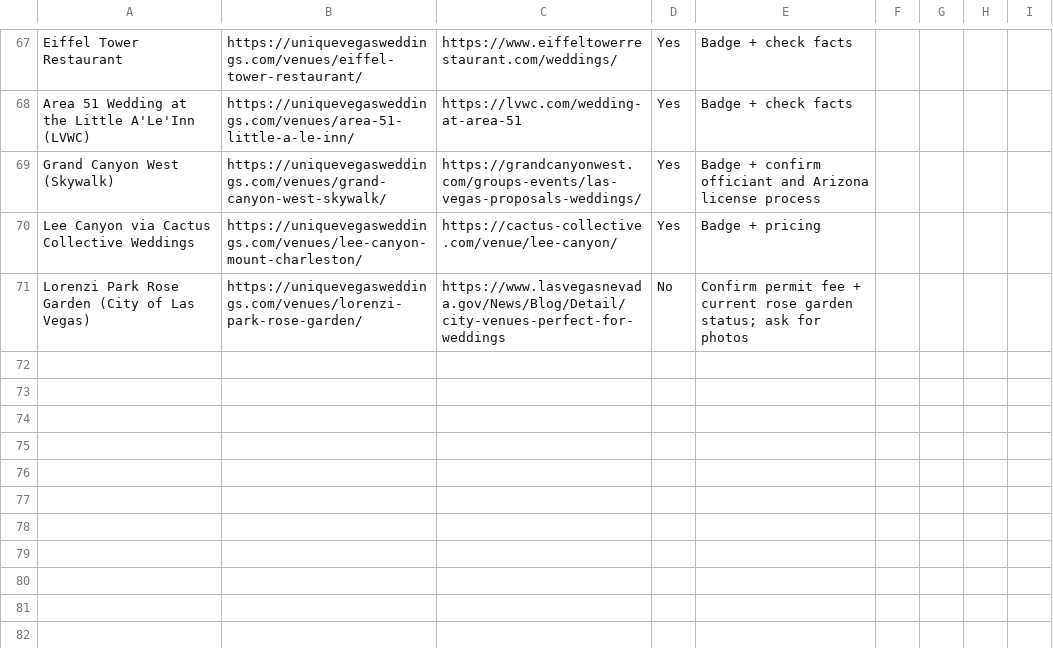
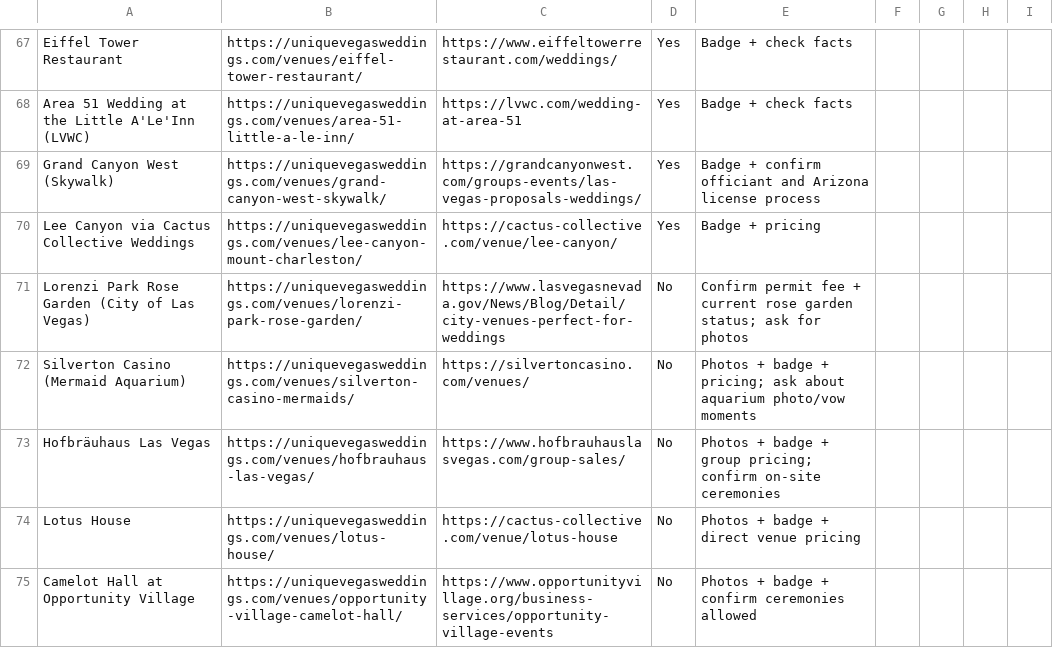
Before and after one commit to kcarrera21/uvw, a CSV file: marketing/outreach/venue-outreach-tracker.csv, drawn as a sheet; only a part is shown, gaps mark what is left out.

```diff
--- a/marketing/outreach/venue-outreach-tracker.csv
+++ b/marketing/outreach/venue-outreach-tracker.csv
@@ -71 +71,5 @@
 "Lorenzi Park Rose Garden (City of Las Vegas)","https://uniquevegasweddings.com/venues/lorenzi-park-rose-garden/","https://www.lasvegasnevada.gov/News/Blog/Detail/city-venues-perfect-for-weddings","No","Confirm permit fee + current rose garden status; ask for photos","","","",""
+"Silverton Casino (Mermaid Aquarium)","https://uniquevegasweddings.com/venues/silverton-casino-mermaids/","https://silvertoncasino.com/venues/","No","Photos + badge + pricing; ask about aquarium photo/vow moments","","","",""
+"Hofbräuhaus Las Vegas","https://uniquevegasweddings.com/venues/hofbrauhaus-las-vegas/","https://www.hofbrauhauslasvegas.com/group-sales/","No","Photos + badge + group pricing; confirm on-site ceremonies","","","",""
+"Lotus House","https://uniquevegasweddings.com/venues/lotus-house/","https://cactus-collective.com/venue/lotus-house","No","Photos + badge + direct venue pricing","","","",""
+"Camelot Hall at Opportunity Village","https://uniquevegasweddings.com/venues/opportunity-village-camelot-hall/","https://www.opportunityvillage.org/business-services/opportunity-village-events","No","Photos + badge + confirm ceremonies allowed","","","",""
```
Also changed, not shown: 22 other files.
